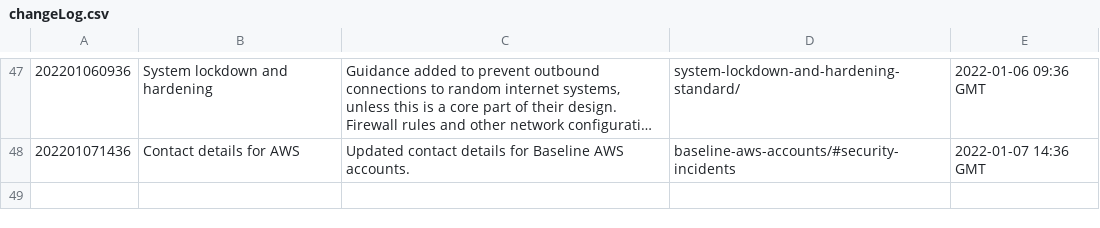
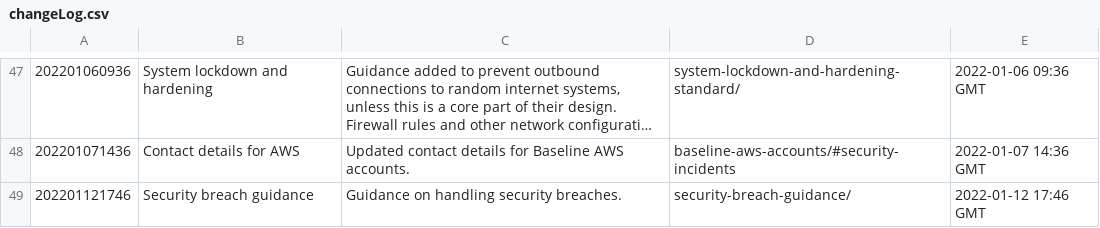
Before and after one commit to ministryofjustice/security-guidance, a CSV file: changeLog.csv, drawn as a sheet; only a part is shown, gaps mark what is left out; long unchanged cells end in …; the diff names each change by its address in the sheet, - before the commit and + after, or states it on an @@ line.

Commit message:
Publication approved: https://github.com/ministryofjustice/security-guidance/issues/200

```diff
--- a/changeLog.csv
+++ b/changeLog.csv
+row 49: 202201121746 | Security breach guidance | Guidance on handling security breaches. | security-breach-guidance/ | 2022-01-12 17:46 GMT
```
Also changed, not shown: 11 other files.
